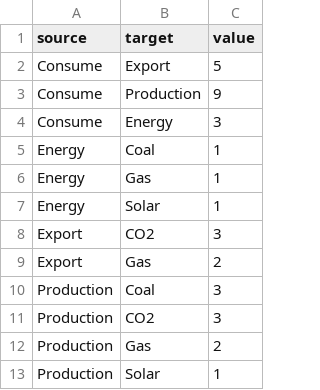
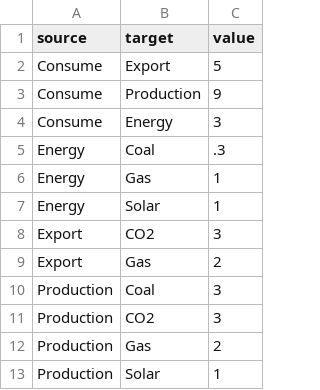
Before and after one commit to plusbest/cs171-co2, a CSV file: data/sankey.csv, drawn as a sheet.

Commit message:
sankey data parse added

```diff
--- a/data/sankey.csv
+++ b/data/sankey.csv
@@ -4,3 +4,3 @@ Consume,Production,9
 Consume,Energy,3
-Energy,Coal,1
+Energy,Coal,.3
 Energy,Gas,1
```
Also changed, not shown: 2 other files.
